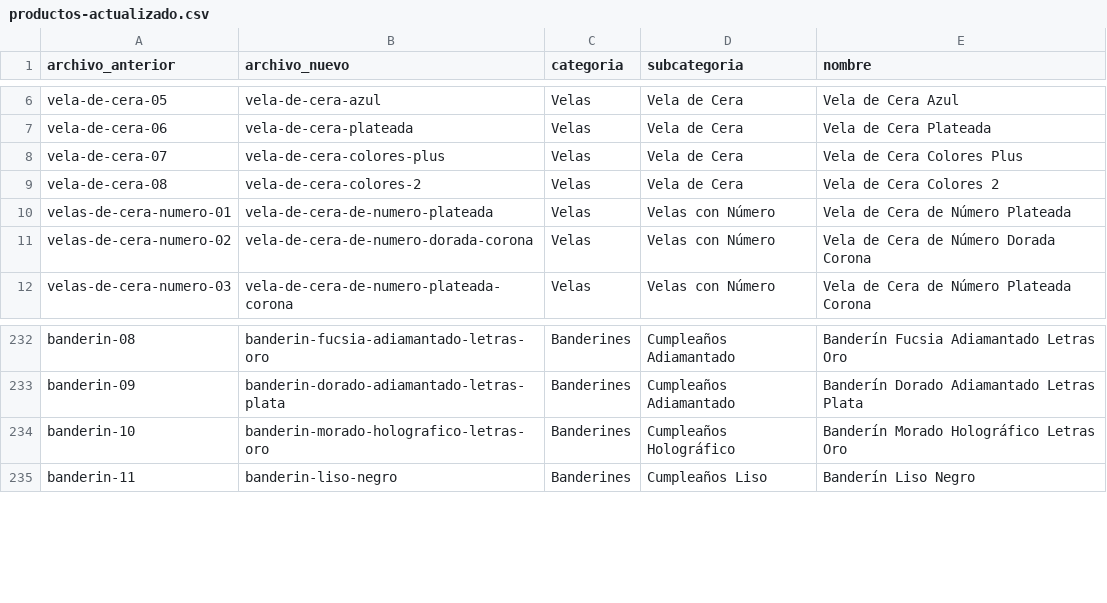
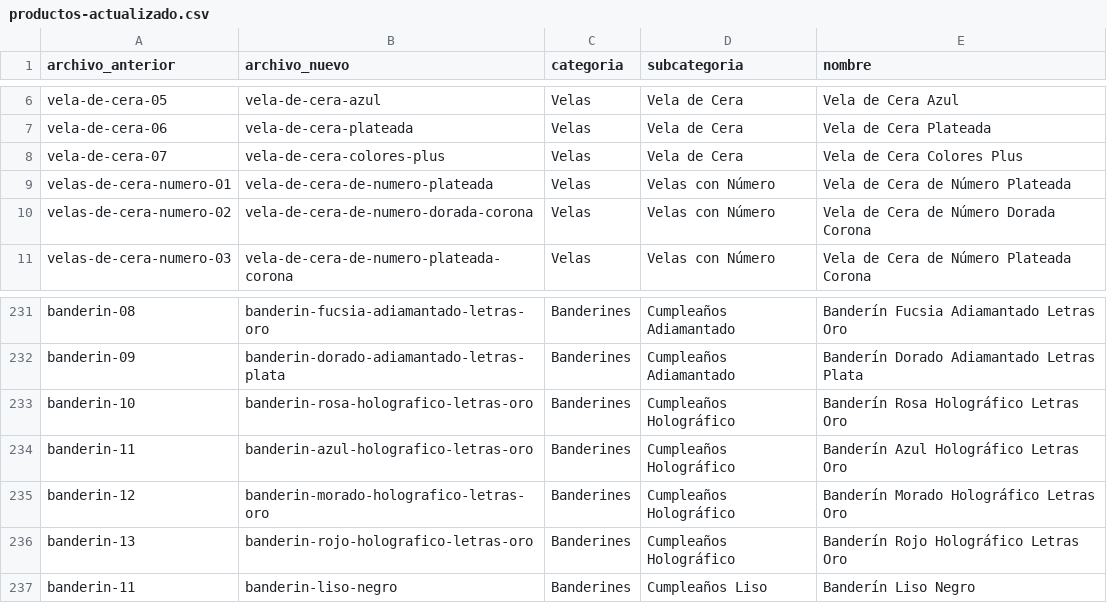
Before and after one commit to jobrochaoficial-coder/carlos-rocha-todo-para-fiesta, a CSV file: productos-actualizado.csv, drawn as a sheet; only a part is shown, gaps mark what is left out.

```diff
--- a/productos-actualizado.csv
+++ b/productos-actualizado.csv
@@ -8,3 +8,2 @@ archivo_anterior,archivo_nuevo,categoria,subcategoria,nombre
 "vela-de-cera-07","vela-de-cera-colores-plus","Velas","Vela de Cera","Vela de Cera Colores Plus"
-"vela-de-cera-08","vela-de-cera-colores-2","Velas","Vela de Cera","Vela de Cera Colores 2"
 "velas-de-cera-numero-01","vela-de-cera-de-numero-plateada","Velas","Velas con Número","Vela de Cera de Número Plateada"
@@ -233,3 +232,6 @@ archivo_anterior,archivo_nuevo,categoria,subcategoria,nombre
 "banderin-09","banderin-dorado-adiamantado-letras-plata","Banderines","Cumpleaños Adiamantado","Banderín Dorado Adiamantado Letras Plata"
-"banderin-10","banderin-morado-holografico-letras-oro","Banderines","Cumpleaños Holográfico","Banderín Morado Holográfico Letras Oro"
+"banderin-10","banderin-rosa-holografico-letras-oro","Banderines","Cumpleaños Holográfico","Banderín Rosa Holográfico Letras Oro"
+"banderin-11","banderin-azul-holografico-letras-oro","Banderines","Cumpleaños Holográfico","Banderín Azul Holográfico Letras Oro"
+"banderin-12","banderin-morado-holografico-letras-oro","Banderines","Cumpleaños Holográfico","Banderín Morado Holográfico Letras Oro"
+"banderin-13","banderin-rojo-holografico-letras-oro","Banderines","Cumpleaños Holográfico","Banderín Rojo Holográfico Letras Oro"
 "banderin-11","banderin-liso-negro","Banderines","Cumpleaños Liso","Banderín Liso Negro"
```
Also changed, not shown: productos.csv, 16 other files.
